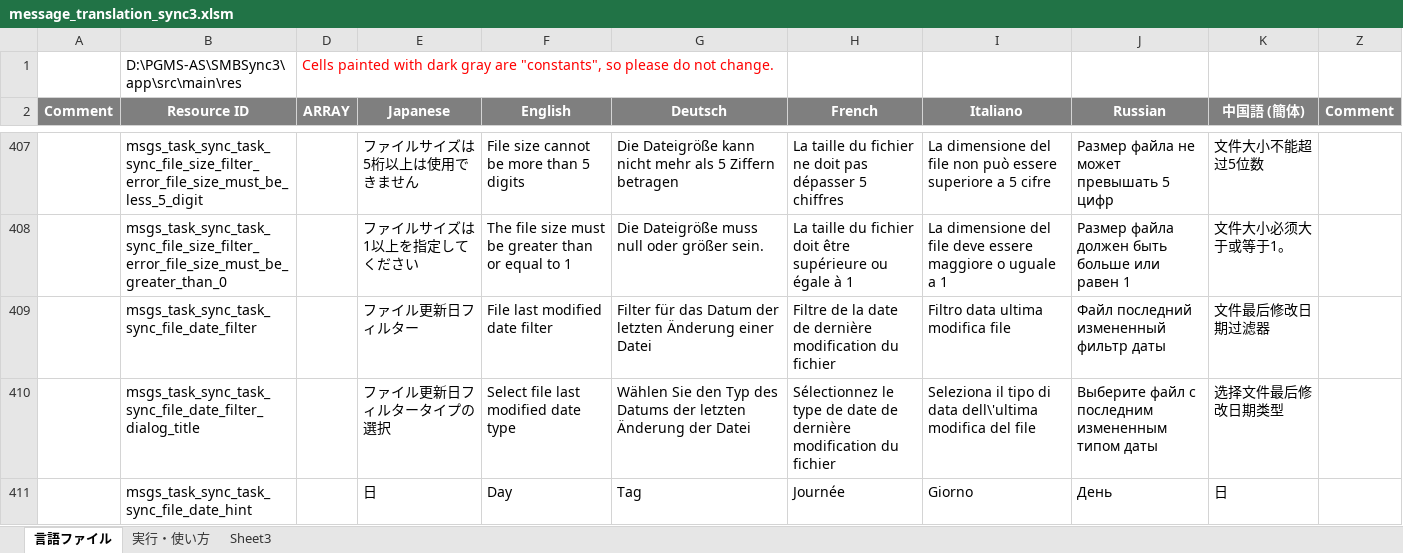
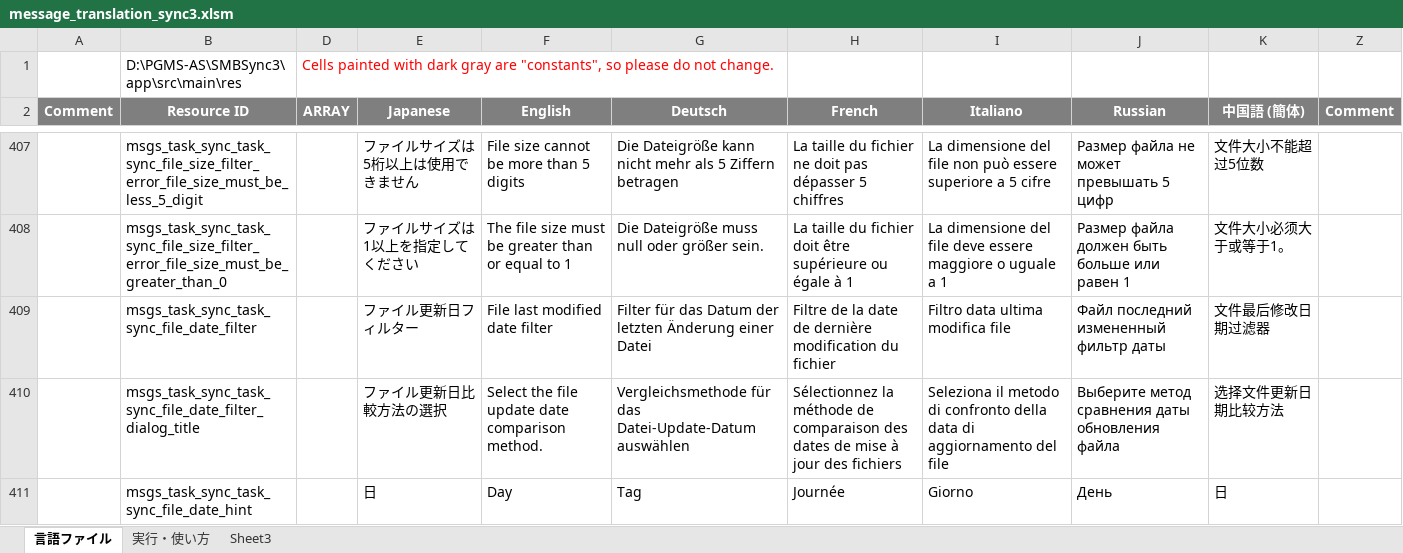
Before and after one commit to Sentaroh/SMBSync3, an Excel workbook: message_translation_sync3.xlsm, sheet 言語ファイル, drawn as a sheet; only a part is shown, gaps mark what is left out; values as stored, in another font and other column widths than the file's, no borders; charts and pictures not drawn; the diff covers the shown part only; the diff names each change by its address in the sheet, - before the commit and + after, or states it on an @@ line.

```diff
--- a/message_translation_sync3.xlsm (sheet 言語ファイル)
+++ b/message_translation_sync3.xlsm (sheet 言語ファイル)
-E410 (Japanese): ファイル更新日フィルタータイプの選択
+E410 (Japanese): ファイル更新日比較方法の選択
-F410 (English): Select file last modified date type
+F410 (English): Select the file update date comparison method.
-G410 (Deutsch): Wählen Sie den Typ des Datums der letzten Änderung der Datei
+G410 (Deutsch): Vergleichsmethode für das Datei-Update-Datum auswählen
-H410 (French): Sélectionnez le type de date de dernière modification du fichier
+H410 (French): Sélectionnez la méthode de comparaison des dates de mise à jour des fichiers
-I410 (Italiano): Seleziona il tipo di data dell\'ultima modifica del file
+I410 (Italiano): Seleziona il metodo di confronto della data di aggiornamento del file
-J410 (Russian): Выберите файл с последним измененным типом даты
+J410 (Russian): Выберите метод сравнения даты обновления файла
-K410 (中国語 (簡体)): 选择文件最后修改日期类型
+K410 (中国語 (簡体)): 选择文件更新日期比较方法
```
Also changed, not shown: 19 edited cells elsewhere in this sheet, 9 other files.
